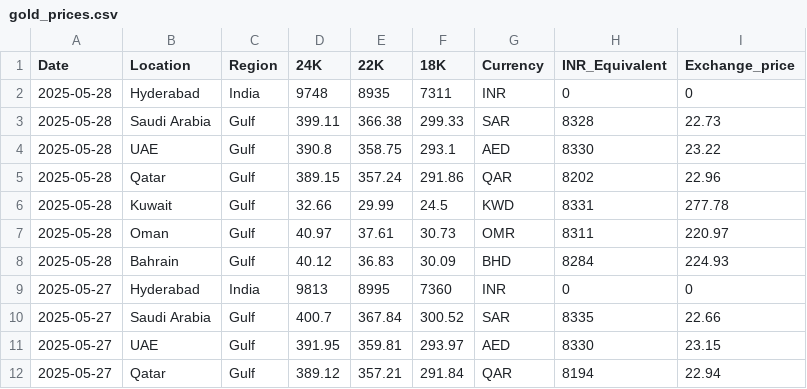
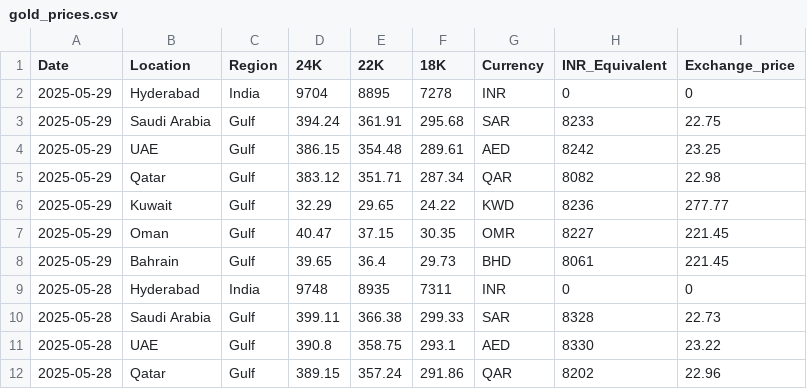
Before and after one commit to Sunilmalluri/kuwaitnews, a CSV file: data/gold_prices.csv, drawn as a sheet; only a part is shown; the shorter side is filled out with more unchanged rows; the diff names each change by its address in the sheet, - before the commit and + after, or states it on an @@ line.

Commit message:
Add files via upload

```diff
--- a/data/gold_prices.csv
+++ b/data/gold_prices.csv
+row 2: 2025-05-29 | Hyderabad | India | 9704 | 8895 | 7278 | INR | 0 | 0
+row 3: 2025-05-29 | Saudi Arabia | Gulf | 394.24 | 361.91 | 295.68 | SAR | 8233 | 22.75
+row 4: 2025-05-29 | UAE | Gulf | 386.15 | 354.48 | 289.61 | AED | 8242 | 23.25
+row 5: 2025-05-29 | Qatar | Gulf | 383.12 | 351.71 | 287.34 | QAR | 8082 | 22.98
+row 6: 2025-05-29 | Kuwait | Gulf | 32.29 | 29.65 | 24.22 | KWD | 8236 | 277.77
+row 7: 2025-05-29 | Oman | Gulf | 40.47 | 37.15 | 30.35 | OMR | 8227 | 221.45
+row 8: 2025-05-29 | Bahrain | Gulf | 39.65 | 36.4 | 29.73 | BHD | 8061 | 221.45
```
